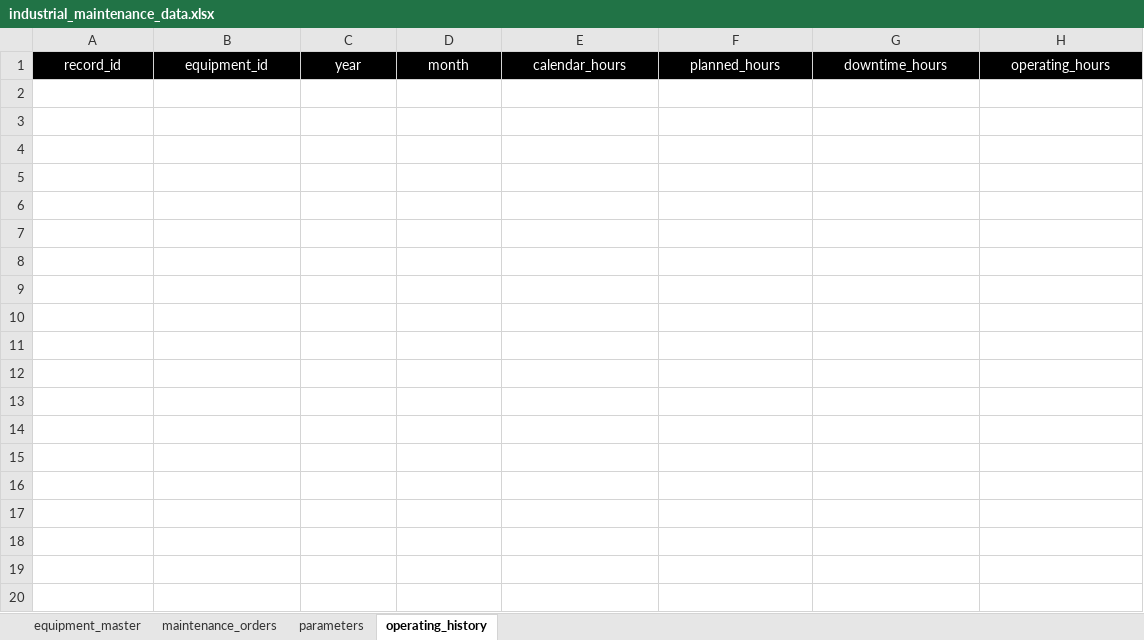
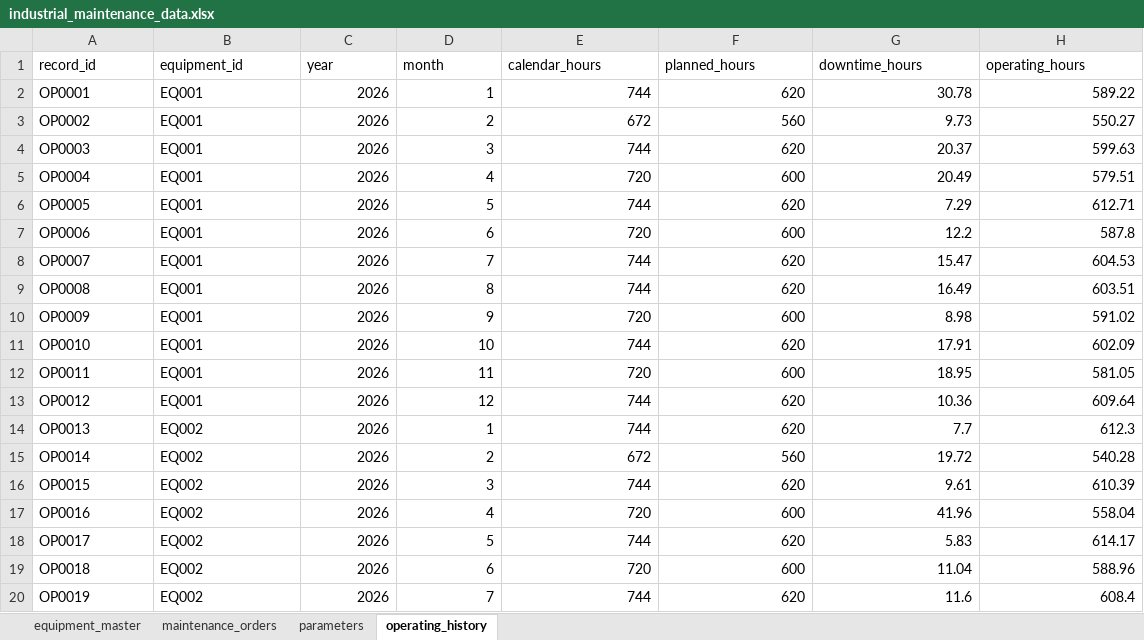
Before and after one commit to JosiProgramming/industrial-maintenance-analytics, an Excel workbook: data/raw/industrial_maintenance_data.xlsx, sheet operating_history, drawn as a sheet; only a part is shown; values as stored, in another font and other column widths than the file's, no borders; table styles not drawn; the diff covers the shown part only; the diff names each change by its address in the sheet, - before the commit and + after, or states it on an @@ line.

Commit message:
Add synthetic maintenance and operating data generation

```diff
--- a/data/raw/industrial_maintenance_data.xlsx (sheet operating_history)
+++ b/data/raw/industrial_maintenance_data.xlsx (sheet operating_history)
@@ A1:H1 fill: #000000 → none, text colour: #FFFFFF → black, alignment: center → left @@
+row 2: OP0001 | EQ001 | 2026 | 1 | 744 | 620 | 30.78 | 589.22
+row 3: OP0002 | EQ001 | 2026 | 2 | 672 | 560 | 9.73 | 550.27
+row 4: OP0003 | EQ001 | 2026 | 3 | 744 | 620 | 20.37 | 599.63
+row 5: OP0004 | EQ001 | 2026 | 4 | 720 | 600 | 20.49 | 579.51
+row 6: OP0005 | EQ001 | 2026 | 5 | 744 | 620 | 7.29 | 612.71
+row 7: OP0006 | EQ001 | 2026 | 6 | 720 | 600 | 12.2 | 587.8
+row 8: OP0007 | EQ001 | 2026 | 7 | 744 | 620 | 15.47 | 604.53
+row 9: OP0008 | EQ001 | 2026 | 8 | 744 | 620 | 16.49 | 603.51
+row 10: OP0009 | EQ001 | 2026 | 9 | 720 | 600 | 8.98 | 591.02
+row 11: OP0010 | EQ001 | 2026 | 10 | 744 | 620 | 17.91 | 602.09
+row 12: OP0011 | EQ001 | 2026 | 11 | 720 | 600 | 18.95 | 581.05
+row 13: OP0012 | EQ001 | 2026 | 12 | 744 | 620 | 10.36 | 609.64
+row 14: OP0013 | EQ002 | 2026 | 1 | 744 | 620 | 7.7 | 612.3
+row 15: OP0014 | EQ002 | 2026 | 2 | 672 | 560 | 19.72 | 540.28
+row 16: OP0015 | EQ002 | 2026 | 3 | 744 | 620 | 9.61 | 610.39
+row 17: OP0016 | EQ002 | 2026 | 4 | 720 | 600 | 41.96 | 558.04
+row 18: OP0017 | EQ002 | 2026 | 5 | 744 | 620 | 5.83 | 614.17
+row 19: OP0018 | EQ002 | 2026 | 6 | 720 | 600 | 11.04 | 588.96
+row 20: OP0019 | EQ002 | 2026 | 7 | 744 | 620 | 11.6 | 608.4
```
Also changed, not shown: 101 added rows elsewhere in this sheet, sheet maintenance_orders, 1 other file.
